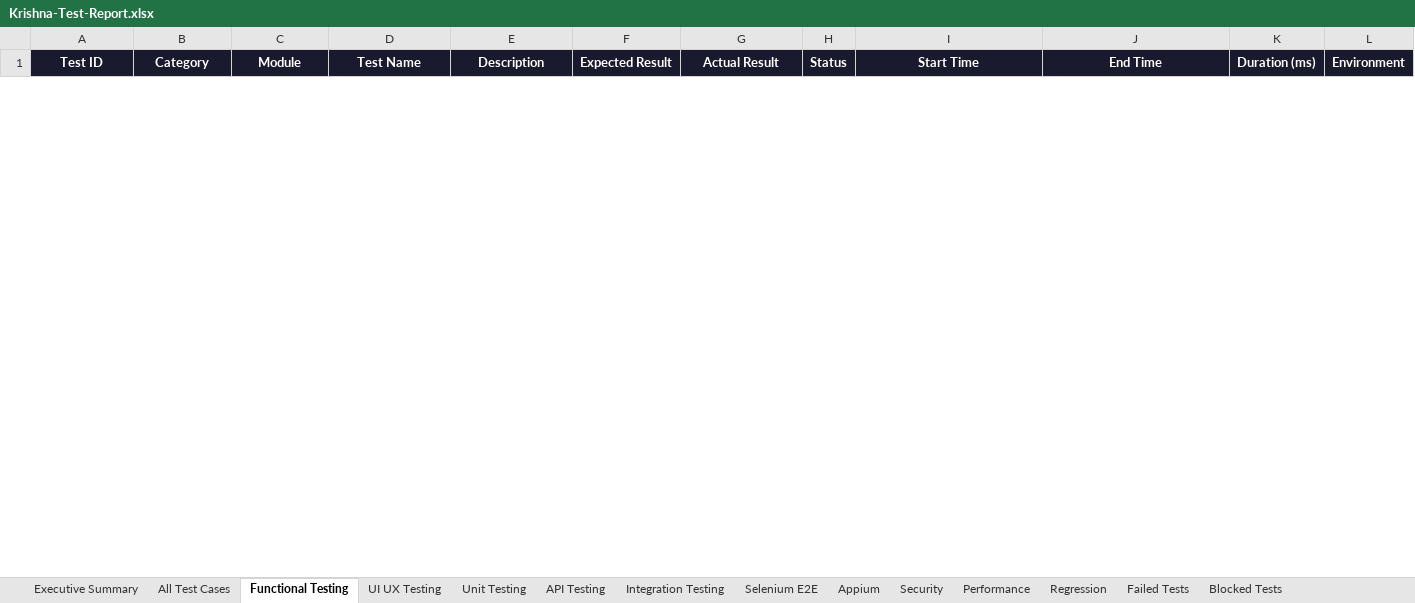
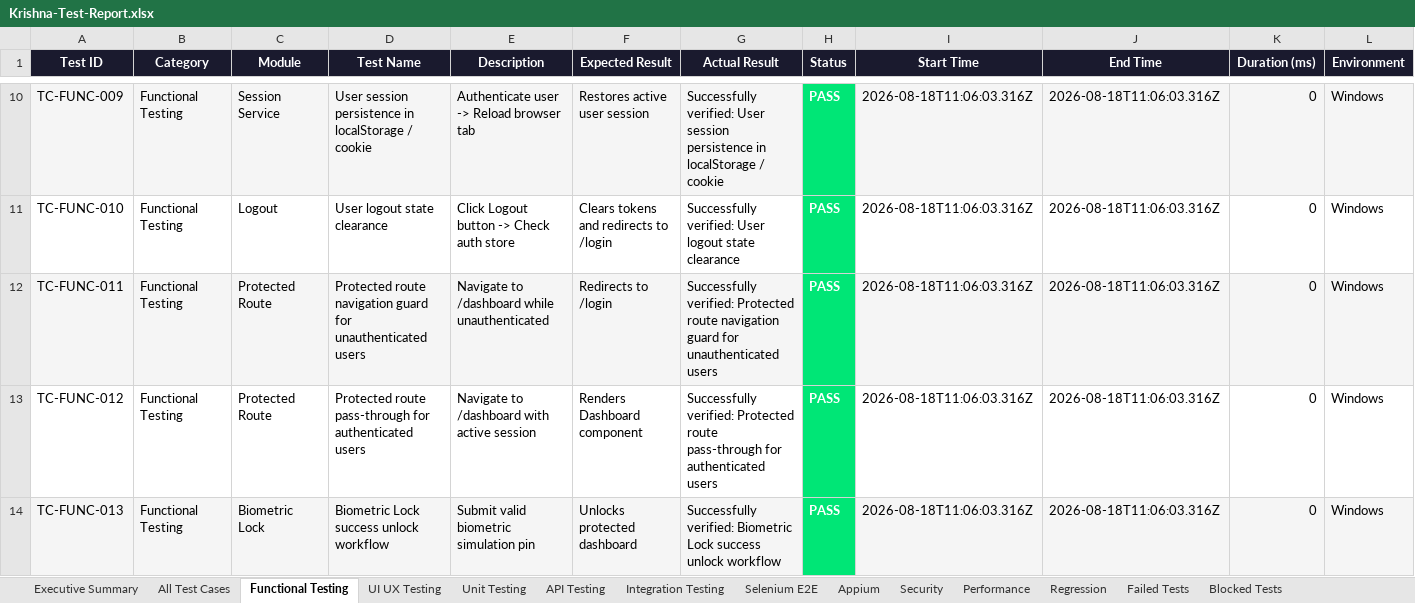
Before and after one commit to Hevanth-8705/Krishna-website, an Excel workbook: reports/Krishna-Test-Report.xlsx, sheet Functional Testing, drawn as a sheet; only a part is shown, gaps mark what is left out; values as stored, in another font and other column widths than the file's, no borders; rows hold the shown columns only; the diff covers the shown part only; the diff names each change by its address in the sheet, - before the commit and + after, or states it on an @@ line.

```diff
--- a/reports/Krishna-Test-Report.xlsx (sheet Functional Testing)
+++ b/reports/Krishna-Test-Report.xlsx (sheet Functional Testing)
+row 10: TC-FUNC-009 | Functional Testing | Session Service | User session persistence in localStorage / cookie | Authenticate user -> Reload browser tab | Restores active user session | Successfully verified: User session persistence in localStorage / cookie | PASS | 2026-08-18T11:06:03.316Z | 2026-08-18T11:06:03.316Z | 0 | Windows
+row 11: TC-FUNC-010 | Functional Testing | Logout | User logout state clearance | Click Logout button -> Check auth store | Clears tokens and redirects to /login | Successfully verified: User logout state clearance | PASS | 2026-08-18T11:06:03.316Z | 2026-08-18T11:06:03.316Z | 0 | Windows
+row 12: TC-FUNC-011 | Functional Testing | Protected Route | Protected route navigation guard for unauthenticated users | Navigate to /dashboard while unauthenticated | Redirects to /login | Successfully verified: Protected route navigation guard for unauthenticated users | PASS | 2026-08-18T11:06:03.316Z | 2026-08-18T11:06:03.316Z | 0 | Windows
+row 13: TC-FUNC-012 | Functional Testing | Protected Route | Protected route pass-through for authenticated users | Navigate to /dashboard with active session | Renders Dashboard component | Successfully verified: Protected route pass-through for authenticated users | PASS | 2026-08-18T11:06:03.316Z | 2026-08-18T11:06:03.316Z | 0 | Windows
+row 14: TC-FUNC-013 | Functional Testing | Biometric Lock | Biometric Lock success unlock workflow | Submit valid biometric simulation pin | Unlocks protected dashboard | Successfully verified: Biometric Lock success unlock workflow | PASS | 2026-08-18T11:06:03.316Z | 2026-08-18T11:06:03.316Z | 0 | Windows
```
Also changed, not shown: 121 added rows and 1 removed row elsewhere in this sheet, sheet All Test Cases, sheet UI UX Testing, sheet Unit Testing, sheet Security, sheet API Testing, sheet Regression, 5 more sheets, 17 other files.
